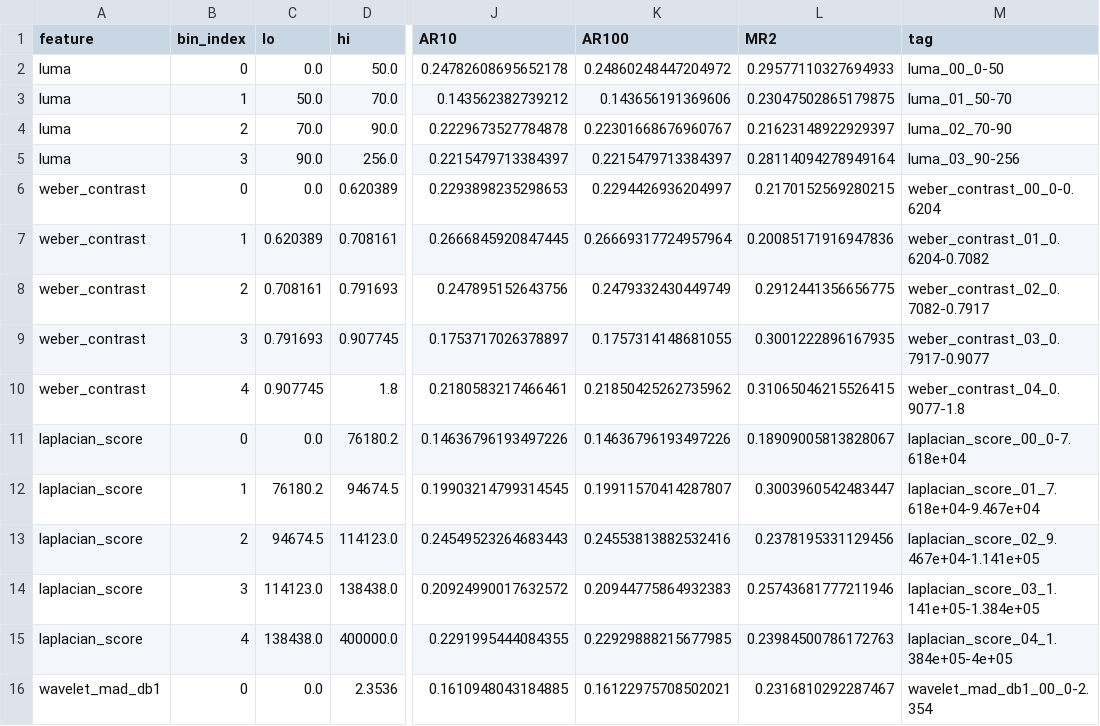
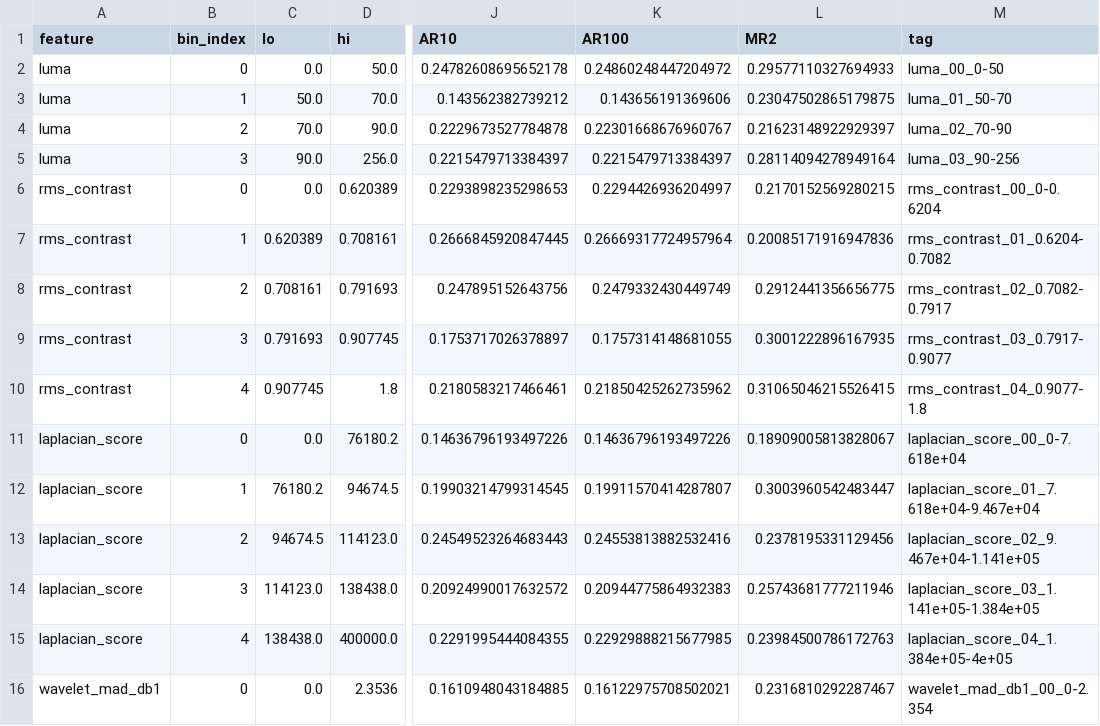
Before and after one commit to davidyl0479/pedestrian-detection-lowlight, a CSV file: results/strmetr/test_core_q5_luma4.csv, drawn as a sheet; only a part is shown, gaps mark what is left out; the diff names each change by its address in the sheet, - before the commit and + after, or states it on an @@ line.

```diff
--- a/results/strmetr/test_core_q5_luma4.csv
+++ b/results/strmetr/test_core_q5_luma4.csv
-A6:A10 (feature): weber_contrast
+A6:A10 (feature): rms_contrast
-M6 (tag): weber_contrast_00_0-0.6204
+M6 (tag): rms_contrast_00_0-0.6204
-M7 (tag): weber_contrast_01_0.6204-0.7082
+M7 (tag): rms_contrast_01_0.6204-0.7082
-M8 (tag): weber_contrast_02_0.7082-0.7917
+M8 (tag): rms_contrast_02_0.7082-0.7917
-M9 (tag): weber_contrast_03_0.7917-0.9077
+M9 (tag): rms_contrast_03_0.7917-0.9077
-M10 (tag): weber_contrast_04_0.9077-1.8
+M10 (tag): rms_contrast_04_0.9077-1.8
```
Also changed, not shown: results/strmetr/allclasses_q4_luma_rms_laplacian_db1_with_medians.csv, results/strmetr/test_core_q4.csv, 43 other files.
